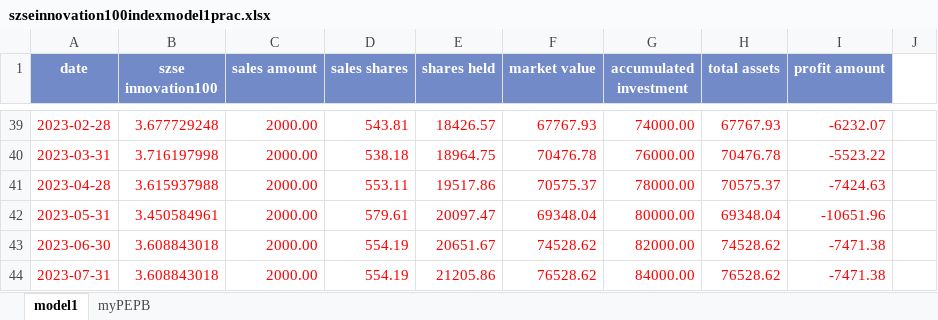
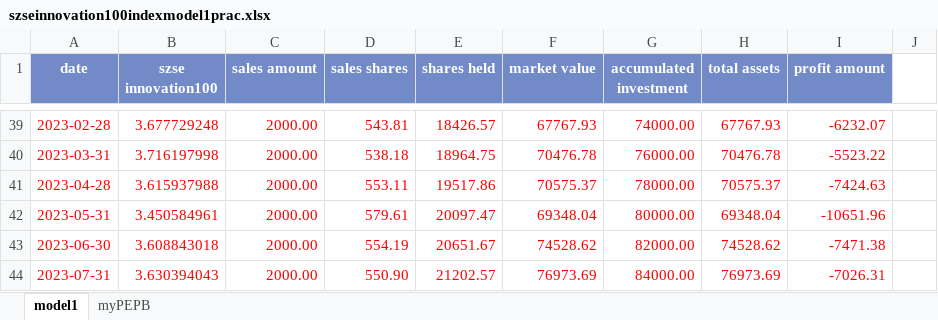
Before and after one commit to laienwei/valuationquan, an Excel workbook: lai/valuationquan/szseinnovation100index/szseinnovation100indexmodel1prac.xlsx, sheet model1, drawn as a sheet; only a part is shown, gaps mark what is left out; values as stored, in another font and other column widths than the file's, no borders; charts and pictures not drawn; the diff names each change by its address in the sheet, - before the commit and + after, or states it on an @@ line.

```diff
--- a/lai/valuationquan/szseinnovation100index/szseinnovation100indexmodel1prac.xlsx (sheet model1)
+++ b/lai/valuationquan/szseinnovation100index/szseinnovation100indexmodel1prac.xlsx (sheet model1)
-B44 (szse innovation100): 3.608843018
+B44 (szse innovation100): 3.630394043
-D44 (sales shares): 554.19
+D44 (sales shares): 550.90
-E44 (shares held): 21205.86
+E44 (shares held): 21202.57
-F44 (market value): 76528.62
+F44 (market value): 76973.69
-H44 (total assets): 76528.62
+H44 (total assets): 76973.69
-I44 (profit amount): -7471.38
+I44 (profit amount): -7026.31
```
Also changed, not shown: sheet myPEPB, charts or pictures, lai/valuationquan/AIindex/AIinduindexmodel2.xlsx, lai/valuationquan/AIindex/AIinduindexmodel2cn.xlsx, 10 other files.
